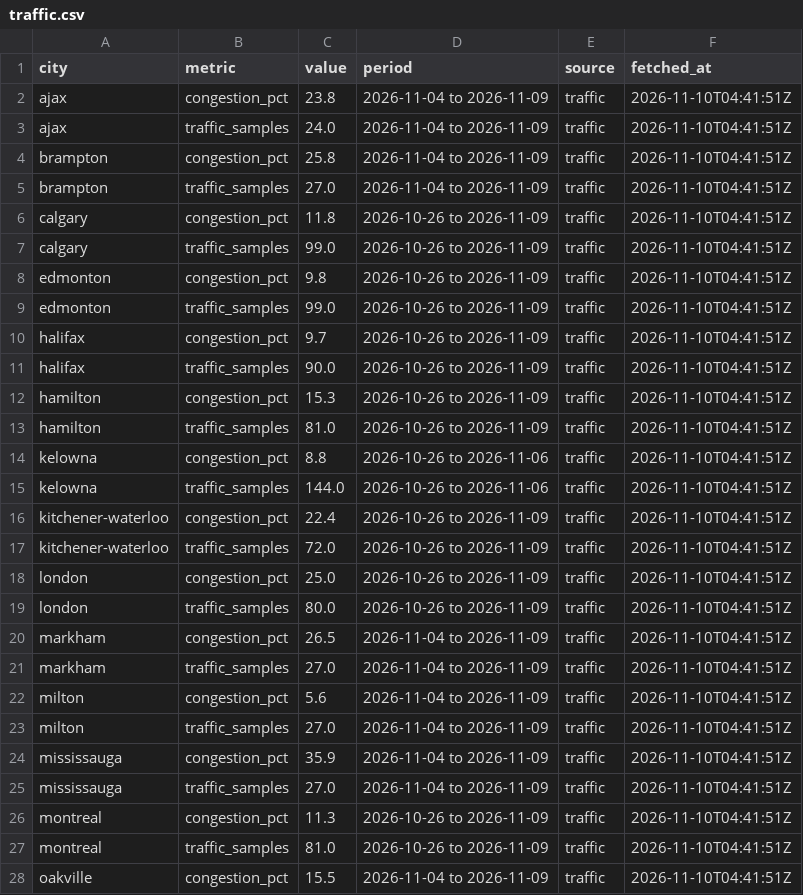
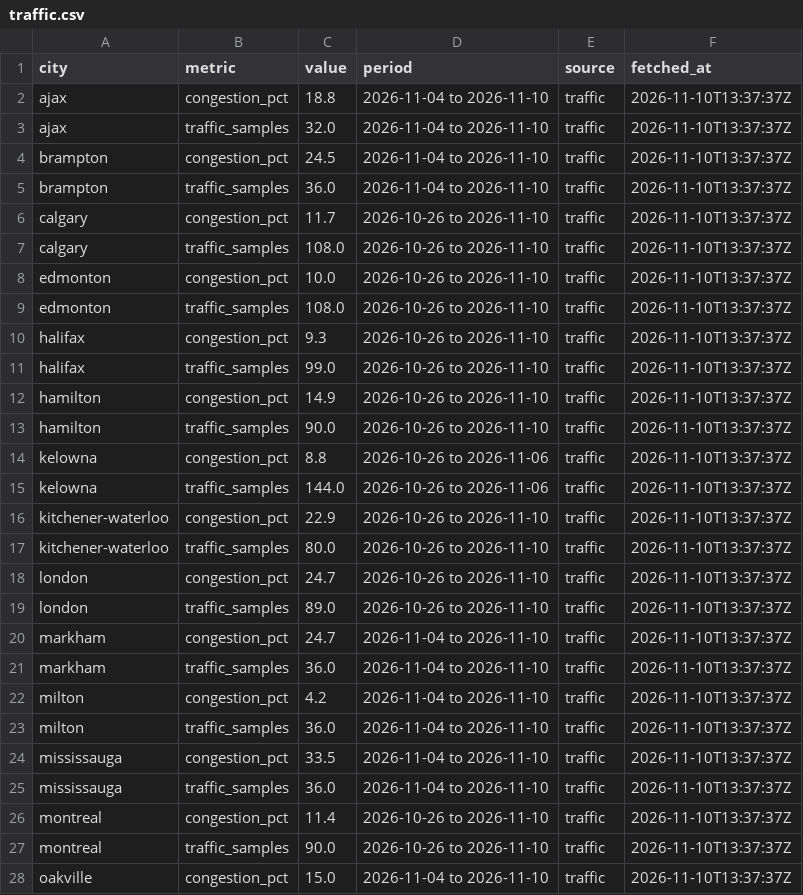
Before and after one commit to imran-ahmed377/city_rank_ai, a CSV file: data/metrics/traffic.csv, drawn as a sheet; only a part is shown; the diff covers the shown part only.

```diff
--- a/data/metrics/traffic.csv
+++ b/data/metrics/traffic.csv
@@ -1,28 +1,28 @@
 city,metric,value,period,source,fetched_at
-ajax,congestion_pct,23.8,2026-11-04 to 2026-11-09,traffic,2026-11-10T04:41:51Z
-ajax,traffic_samples,24.0,2026-11-04 to 2026-11-09,traffic,2026-11-10T04:41:51Z
-brampton,congestion_pct,25.8,2026-11-04 to 2026-11-09,traffic,2026-11-10T04:41:51Z
-brampton,traffic_samples,27.0,2026-11-04 to 2026-11-09,traffic,2026-11-10T04:41:51Z
-calgary,congestion_pct,11.8,2026-10-26 to 2026-11-09,traffic,2026-11-10T04:41:51Z
-calgary,traffic_samples,99.0,2026-10-26 to 2026-11-09,traffic,2026-11-10T04:41:51Z
-edmonton,congestion_pct,9.8,2026-10-26 to 2026-11-09,traffic,2026-11-10T04:41:51Z
-edmonton,traffic_samples,99.0,2026-10-26 to 2026-11-09,traffic,2026-11-10T04:41:51Z
-halifax,congestion_pct,9.7,2026-10-26 to 2026-11-09,traffic,2026-11-10T04:41:51Z
-halifax,traffic_samples,90.0,2026-10-26 to 2026-11-09,traffic,2026-11-10T04:41:51Z
-hamilton,congestion_pct,15.3,2026-10-26 to 2026-11-09,traffic,2026-11-10T04:41:51Z
-hamilton,traffic_samples,81.0,2026-10-26 to 2026-11-09,traffic,2026-11-10T04:41:51Z
-kelowna,congestion_pct,8.8,2026-10-26 to 2026-11-06,traffic,2026-11-10T04:41:51Z
-kelowna,traffic_samples,144.0,2026-10-26 to 2026-11-06,traffic,2026-11-10T04:41:51Z
-kitchener-waterloo,congestion_pct,22.4,2026-10-26 to 2026-11-09,traffic,2026-11-10T04:41:51Z
-kitchener-waterloo,traffic_samples,72.0,2026-10-26 to 2026-11-09,traffic,2026-11-10T04:41:51Z
-london,congestion_pct,25.0,2026-10-26 to 2026-11-09,traffic,2026-11-10T04:41:51Z
-london,traffic_samples,80.0,2026-10-26 to 2026-11-09,traffic,2026-11-10T04:41:51Z
-markham,congestion_pct,26.5,2026-11-04 to 2026-11-09,traffic,2026-11-10T04:41:51Z
-markham,traffic_samples,27.0,2026-11-04 to 2026-11-09,traffic,2026-11-10T04:41:51Z
-milton,congestion_pct,5.6,2026-11-04 to 2026-11-09,traffic,2026-11-10T04:41:51Z
-milton,traffic_samples,27.0,2026-11-04 to 2026-11-09,traffic,2026-11-10T04:41:51Z
-mississauga,congestion_pct,35.9,2026-11-04 to 2026-11-09,traffic,2026-11-10T04:41:51Z
-mississauga,traffic_samples,27.0,2026-11-04 to 2026-11-09,traffic,2026-11-10T04:41:51Z
-montreal,congestion_pct,11.3,2026-10-26 to 2026-11-09,traffic,2026-11-10T04:41:51Z
-montreal,traffic_samples,81.0,2026-10-26 to 2026-11-09,traffic,2026-11-10T04:41:51Z
-oakville,congestion_pct,15.5,2026-11-04 to 2026-11-09,traffic,2026-11-10T04:41:51Z
+ajax,congestion_pct,18.8,2026-11-04 to 2026-11-10,traffic,2026-11-10T13:37:37Z
+ajax,traffic_samples,32.0,2026-11-04 to 2026-11-10,traffic,2026-11-10T13:37:37Z
+brampton,congestion_pct,24.5,2026-11-04 to 2026-11-10,traffic,2026-11-10T13:37:37Z
+brampton,traffic_samples,36.0,2026-11-04 to 2026-11-10,traffic,2026-11-10T13:37:37Z
+calgary,congestion_pct,11.7,2026-10-26 to 2026-11-10,traffic,2026-11-10T13:37:37Z
+calgary,traffic_samples,108.0,2026-10-26 to 2026-11-10,traffic,2026-11-10T13:37:37Z
+edmonton,congestion_pct,10.0,2026-10-26 to 2026-11-10,traffic,2026-11-10T13:37:37Z
+edmonton,traffic_samples,108.0,2026-10-26 to 2026-11-10,traffic,2026-11-10T13:37:37Z
+halifax,congestion_pct,9.3,2026-10-26 to 2026-11-10,traffic,2026-11-10T13:37:37Z
+halifax,traffic_samples,99.0,2026-10-26 to 2026-11-10,traffic,2026-11-10T13:37:37Z
+hamilton,congestion_pct,14.9,2026-10-26 to 2026-11-10,traffic,2026-11-10T13:37:37Z
+hamilton,traffic_samples,90.0,2026-10-26 to 2026-11-10,traffic,2026-11-10T13:37:37Z
+kelowna,congestion_pct,8.8,2026-10-26 to 2026-11-06,traffic,2026-11-10T13:37:37Z
+kelowna,traffic_samples,144.0,2026-10-26 to 2026-11-06,traffic,2026-11-10T13:37:37Z
+kitchener-waterloo,congestion_pct,22.9,2026-10-26 to 2026-11-10,traffic,2026-11-10T13:37:37Z
+kitchener-waterloo,traffic_samples,80.0,2026-10-26 to 2026-11-10,traffic,2026-11-10T13:37:37Z
+london,congestion_pct,24.7,2026-10-26 to 2026-11-10,traffic,2026-11-10T13:37:37Z
+london,traffic_samples,89.0,2026-10-26 to 2026-11-10,traffic,2026-11-10T13:37:37Z
+markham,congestion_pct,24.7,2026-11-04 to 2026-11-10,traffic,2026-11-10T13:37:37Z
+markham,traffic_samples,36.0,2026-11-04 to 2026-11-10,traffic,2026-11-10T13:37:37Z
+milton,congestion_pct,4.2,2026-11-04 to 2026-11-10,traffic,2026-11-10T13:37:37Z
+milton,traffic_samples,36.0,2026-11-04 to 2026-11-10,traffic,2026-11-10T13:37:37Z
+mississauga,congestion_pct,33.5,2026-11-04 to 2026-11-10,traffic,2026-11-10T13:37:37Z
+mississauga,traffic_samples,36.0,2026-11-04 to 2026-11-10,traffic,2026-11-10T13:37:37Z
+montreal,congestion_pct,11.4,2026-10-26 to 2026-11-10,traffic,2026-11-10T13:37:37Z
+montreal,traffic_samples,90.0,2026-10-26 to 2026-11-10,traffic,2026-11-10T13:37:37Z
+oakville,congestion_pct,15.0,2026-11-04 to 2026-11-10,traffic,2026-11-10T13:37:37Z
```
Also changed, not shown: 84 edited cells elsewhere in this file, data/history/rankings.csv, data/history/weather_observations.csv, 7 other files.
